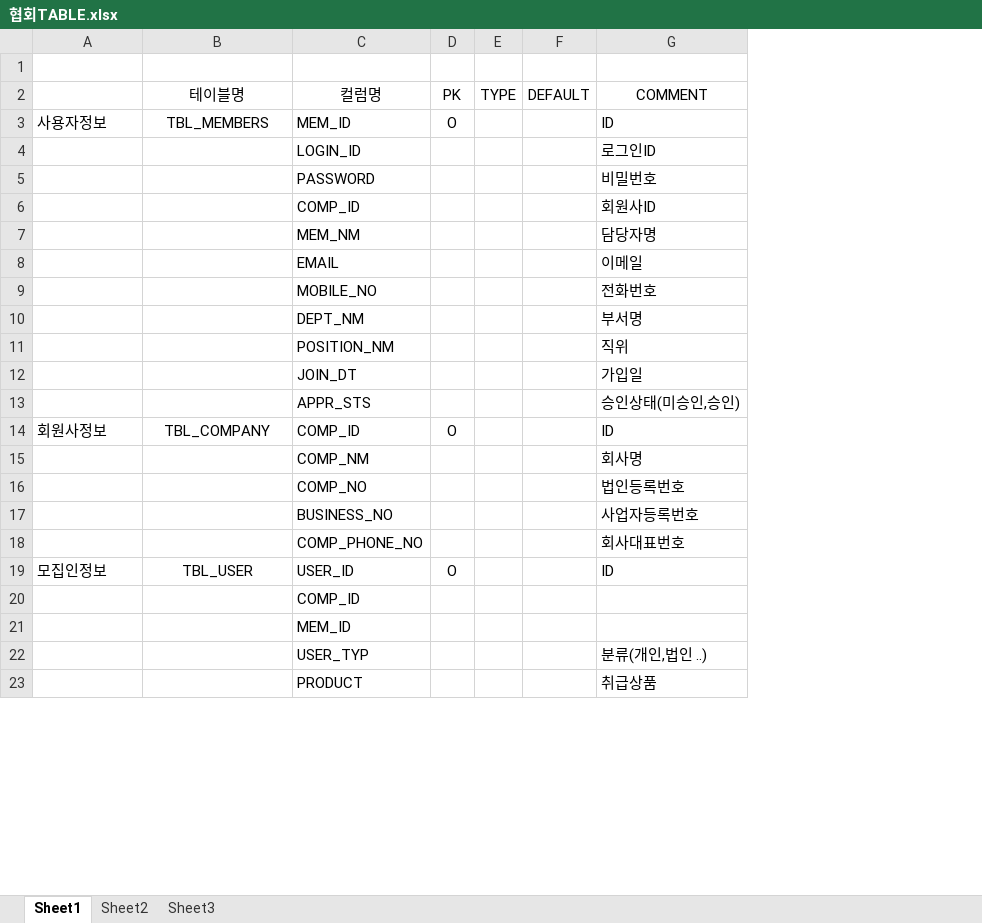
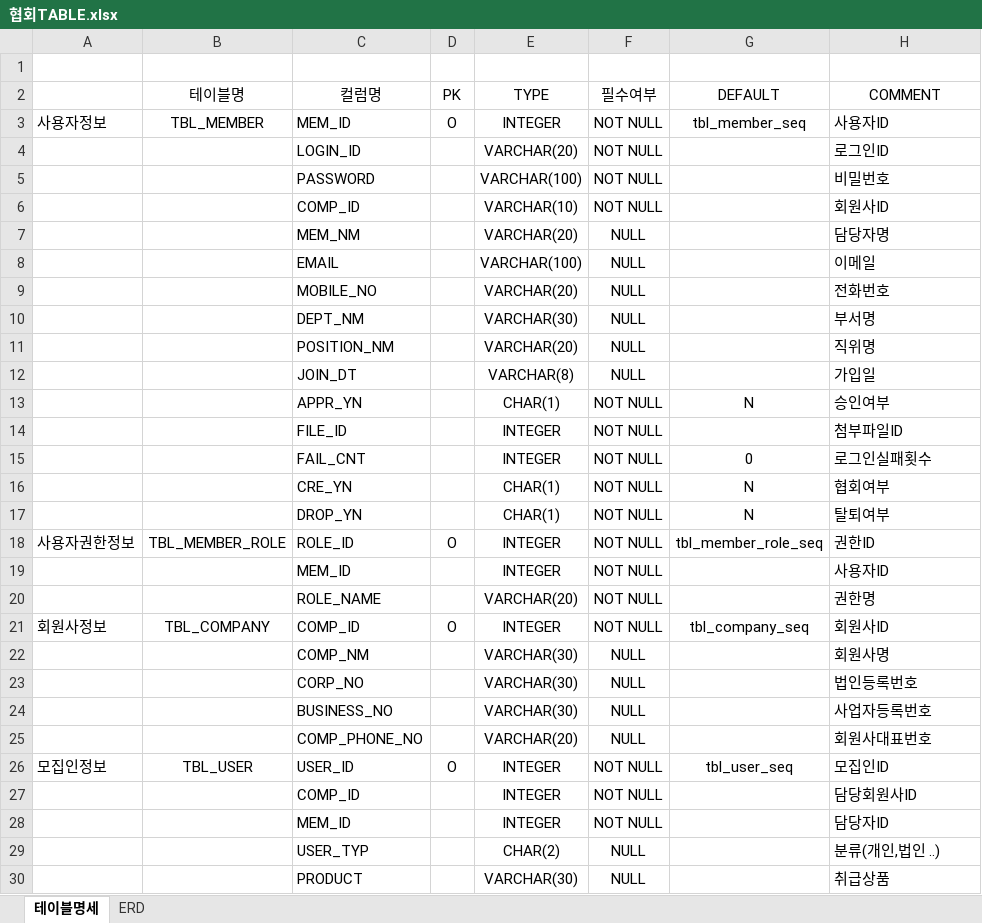
Before and after one commit to leebyungkwon/loans, an Excel workbook: src/main/document/협회TABLE.xlsx, sheet 테이블명세, drawn as a sheet; only a part is shown; values as stored, in another font and other column widths than the file's, no borders; removed rows and columns are numbered as before the commit, all else as after; the diff covers the shown part only; the diff names each change by its address in the sheet, - before the commit and + after, or states it on an @@ line.

Commit message:
2021-04-26 table ddl 엑셀

```diff
--- a/src/main/document/협회TABLE.xlsx (sheet 테이블명세)
+++ b/src/main/document/협회TABLE.xlsx (sheet 테이블명세)
-sheet tab: Sheet1
+sheet tab: 테이블명세
-sheet tab: Sheet2
+sheet tab: ERD
-sheet tab: Sheet3
-column E (TYPE), empty
-column F (DEFAULT), empty
+column E (TYPE), rows 3-12: INTEGER | VARCHAR(20) | VARCHAR(100) | VARCHAR(10) | VARCHAR(20) | VARCHAR(100) | VARCHAR(20) | VARCHAR(30) | VARCHAR(20) | VARCHAR(8); rows 21-30: INTEGER | VARCHAR(30) | VARCHAR(30) | VARCHAR(30) | VARCHAR(20) | INTEGER | INTEGER | INTEGER | CHAR(2) | VARCHAR(30)
+column F (필수여부), rows 3-12: NOT NULL | NOT NULL | NOT NULL | NOT NULL | NULL | NULL | NULL | NULL | NULL | NULL; rows 21-30: NOT NULL | NULL | NULL | NULL | NULL | NOT NULL | NOT NULL | NOT NULL | NULL | NULL
+column G (DEFAULT), row 3: tbl_member_seq; rows 21-26: tbl_company_seq |  |  |  |  | tbl_user_seq
-B3 (테이블명): TBL_MEMBERS
+B3 (테이블명): TBL_MEMBER
-H3 (COMMENT): ID
+H3 (COMMENT): 사용자ID
-H11 (COMMENT): 직위
+H11 (COMMENT): 직위명
-row 13:  |  | APPR_STS |  |  |  | 승인상태(미승인,승인)
+row 13:  |  | APPR_YN |  | CHAR(1) | NOT NULL | N | 승인여부
+row 14:  |  | FILE_ID |  | INTEGER | NOT NULL |  | 첨부파일ID
+row 15:  |  | FAIL_CNT |  | INTEGER | NOT NULL | 0 | 로그인실패횟수
+row 16:  |  | CRE_YN |  | CHAR(1) | NOT NULL | N | 협회여부
+row 17:  |  | DROP_YN |  | CHAR(1) | NOT NULL | N | 탈퇴여부
+row 18: 사용자권한정보 | TBL_MEMBER_ROLE | ROLE_ID | O | INTEGER | NOT NULL | tbl_member_role_seq | 권한ID
+row 19:  |  | MEM_ID |  | INTEGER | NOT NULL |  | 사용자ID
+row 20:  |  | ROLE_NAME |  | VARCHAR(20) | NOT NULL |  | 권한명
-H21 (COMMENT): ID
+H21 (COMMENT): 회원사ID
-H22 (COMMENT): 회사명
+H22 (COMMENT): 회원사명
-C23 (컬럼명): COMP_NO
+C23 (컬럼명): CORP_NO
-H25 (COMMENT): 회사대표번호
+H25 (COMMENT): 회원사대표번호
-H26 (COMMENT): ID
+H26 (COMMENT): 모집인ID
-H27 (COMMENT): (empty)
+H27 (COMMENT): 담당회원사ID
-H28 (COMMENT): (empty)
+H28 (COMMENT): 담당자ID
```
Also changed, not shown: 5 edited cells elsewhere in this sheet, charts or pictures.
